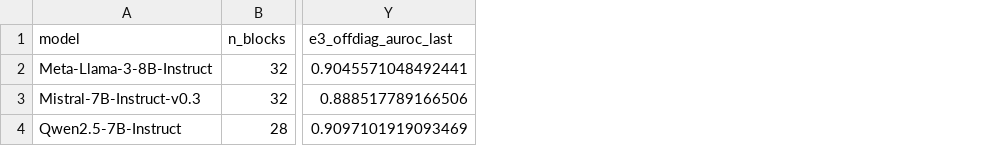
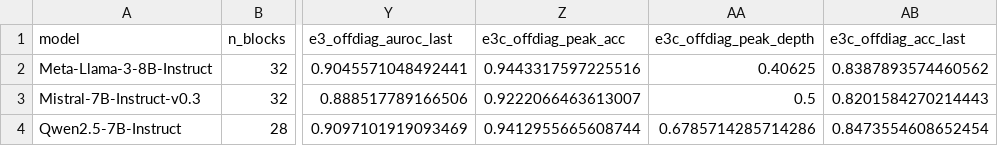
Before and after one commit to JanProfesor/ullm-truth-layers, a CSV file: results/comparison/compare_summary.csv, drawn as a sheet; only a part is shown, gaps mark what is left out; the diff names each change by its address in the sheet, - before the commit and + after, or states it on an @@ line.

Commit message:
Add topic-centered E3 results and centering comparison figure

```diff
--- a/results/comparison/compare_summary.csv
+++ b/results/comparison/compare_summary.csv
+column Z (e3c_offdiag_peak_acc), rows 2-4: 0.9443317597225516 | 0.9222066463613007 | 0.9412955665608744
+column AA (e3c_offdiag_peak_depth), rows 2-4: 0.40625 | 0.5 | 0.6785714285714286
+column AB (e3c_offdiag_acc_last), rows 2-4: 0.8387893574460562 | 0.8201584270214443 | 0.8473554608652454
```
Also changed, not shown: 27 other files.
